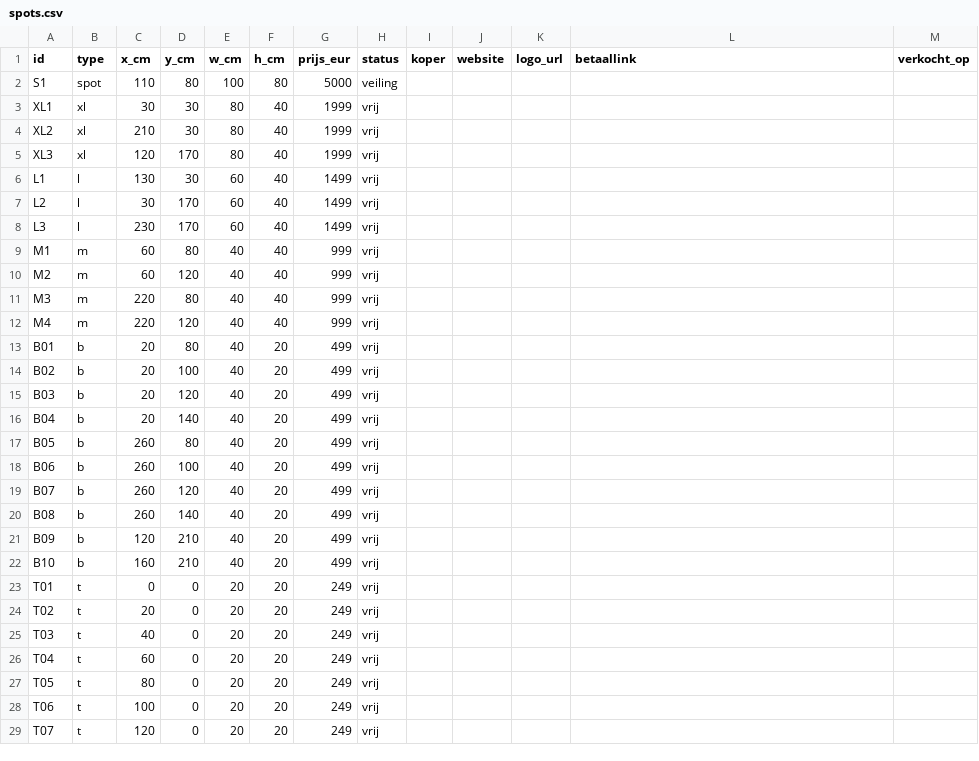
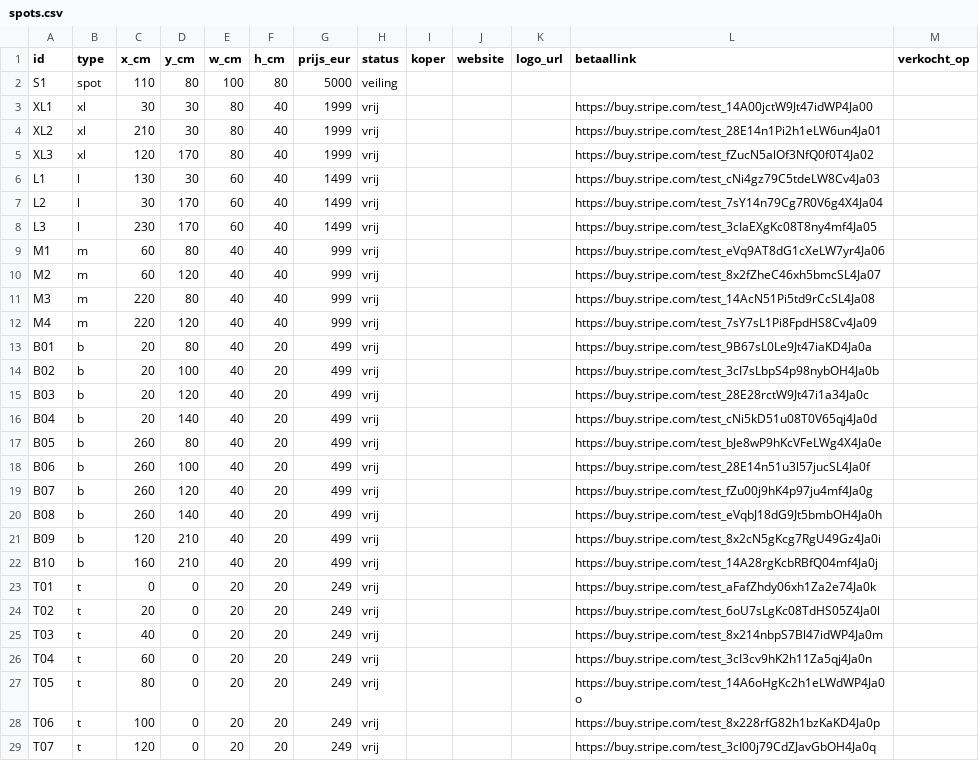
Before and after one commit to hoekhuis63-code/MUUR, a CSV file: data/spots.csv, drawn as a sheet; only a part is shown; the diff covers the shown part only.

```diff
--- a/data/spots.csv
+++ b/data/spots.csv
@@ -2,28 +2,28 @@ id,type,x_cm,y_cm,w_cm,h_cm,prijs_eur,status,koper,website,logo_url,betaallink,v
 S1,spot,110,80,100,80,5000,veiling,,,,,
-XL1,xl,30,30,80,40,1999,vrij,,,,,
-XL2,xl,210,30,80,40,1999,vrij,,,,,
-XL3,xl,120,170,80,40,1999,vrij,,,,,
-L1,l,130,30,60,40,1499,vrij,,,,,
-L2,l,30,170,60,40,1499,vrij,,,,,
-L3,l,230,170,60,40,1499,vrij,,,,,
-M1,m,60,80,40,40,999,vrij,,,,,
-M2,m,60,120,40,40,999,vrij,,,,,
-M3,m,220,80,40,40,999,vrij,,,,,
-M4,m,220,120,40,40,999,vrij,,,,,
-B01,b,20,80,40,20,499,vrij,,,,,
-B02,b,20,100,40,20,499,vrij,,,,,
-B03,b,20,120,40,20,499,vrij,,,,,
-B04,b,20,140,40,20,499,vrij,,,,,
-B05,b,260,80,40,20,499,vrij,,,,,
-B06,b,260,100,40,20,499,vrij,,,,,
-B07,b,260,120,40,20,499,vrij,,,,,
-B08,b,260,140,40,20,499,vrij,,,,,
-B09,b,120,210,40,20,499,vrij,,,,,
-B10,b,160,210,40,20,499,vrij,,,,,
-T01,t,0,0,20,20,249,vrij,,,,,
-T02,t,20,0,20,20,249,vrij,,,,,
-T03,t,40,0,20,20,249,vrij,,,,,
-T04,t,60,0,20,20,249,vrij,,,,,
-T05,t,80,0,20,20,249,vrij,,,,,
-T06,t,100,0,20,20,249,vrij,,,,,
-T07,t,120,0,20,20,249,vrij,,,,,
+XL1,xl,30,30,80,40,1999,vrij,,,,https://buy.stripe.com/test_14A00jctW9Jt47idWP4Ja00,
+XL2,xl,210,30,80,40,1999,vrij,,,,https://buy.stripe.com/test_28E14n1Pi2h1eLW6un4Ja01,
+XL3,xl,120,170,80,40,1999,vrij,,,,https://buy.stripe.com/test_fZucN5alOf3NfQ0f0T4Ja02,
+L1,l,130,30,60,40,1499,vrij,,,,https://buy.stripe.com/test_cNi4gz79C5tdeLW8Cv4Ja03,
+L2,l,30,170,60,40,1499,vrij,,,,https://buy.stripe.com/test_7sY14n79Cg7R0V6g4X4Ja04,
+L3,l,230,170,60,40,1499,vrij,,,,https://buy.stripe.com/test_3cIaEXgKc08T8ny4mf4Ja05,
+M1,m,60,80,40,40,999,vrij,,,,https://buy.stripe.com/test_eVq9AT8dG1cXeLW7yr4Ja06,
+M2,m,60,120,40,40,999,vrij,,,,https://buy.stripe.com/test_8x2fZheC46xh5bmcSL4Ja07,
+M3,m,220,80,40,40,999,vrij,,,,https://buy.stripe.com/test_14AcN51Pi5td9rCcSL4Ja08,
+M4,m,220,120,40,40,999,vrij,,,,https://buy.stripe.com/test_7sY7sL1Pi8FpdHS8Cv4Ja09,
+B01,b,20,80,40,20,499,vrij,,,,https://buy.stripe.com/test_9B67sL0Le9Jt47iaKD4Ja0a,
+B02,b,20,100,40,20,499,vrij,,,,https://buy.stripe.com/test_3cI7sLbpS4p98nybOH4Ja0b,
+B03,b,20,120,40,20,499,vrij,,,,https://buy.stripe.com/test_28E28rctW9Jt47i1a34Ja0c,
+B04,b,20,140,40,20,499,vrij,,,,https://buy.stripe.com/test_cNi5kD51u08T0V65qj4Ja0d,
+B05,b,260,80,40,20,499,vrij,,,,https://buy.stripe.com/test_bJe8wP9hKcVFeLWg4X4Ja0e,
+B06,b,260,100,40,20,499,vrij,,,,https://buy.stripe.com/test_28E14n51u3l57jucSL4Ja0f,
+B07,b,260,120,40,20,499,vrij,,,,https://buy.stripe.com/test_fZu00j9hK4p97ju4mf4Ja0g,
+B08,b,260,140,40,20,499,vrij,,,,https://buy.stripe.com/test_eVqbJ18dG9Jt5bmbOH4Ja0h,
+B09,b,120,210,40,20,499,vrij,,,,https://buy.stripe.com/test_8x2cN5gKcg7RgU49Gz4Ja0i,
+B10,b,160,210,40,20,499,vrij,,,,https://buy.stripe.com/test_14A28rgKcbRBfQ04mf4Ja0j,
+T01,t,0,0,20,20,249,vrij,,,,https://buy.stripe.com/test_aFafZhdy06xh1Za2e74Ja0k,
+T02,t,20,0,20,20,249,vrij,,,,https://buy.stripe.com/test_6oU7sLgKc08TdHS05Z4Ja0l,
+T03,t,40,0,20,20,249,vrij,,,,https://buy.stripe.com/test_8x214nbpS7Bl47idWP4Ja0m,
+T04,t,60,0,20,20,249,vrij,,,,https://buy.stripe.com/test_3cI3cv9hK2h11Za5qj4Ja0n,
+T05,t,80,0,20,20,249,vrij,,,,https://buy.stripe.com/test_14A6oHgKc2h1eLWdWP4Ja0o,
+T06,t,100,0,20,20,249,vrij,,,,https://buy.stripe.com/test_8x228rfG82h1bzKaKD4Ja0p,
+T07,t,120,0,20,20,249,vrij,,,,https://buy.stripe.com/test_3cI00j79CdZJavGbOH4Ja0q,
```
Also changed, not shown: 32 edited cells elsewhere in this file, 1 other file.
